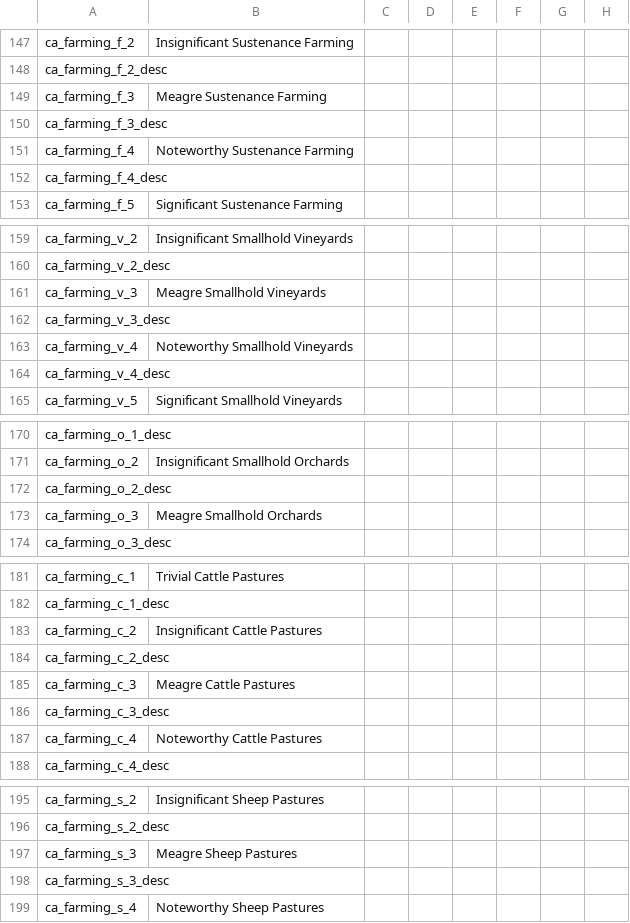
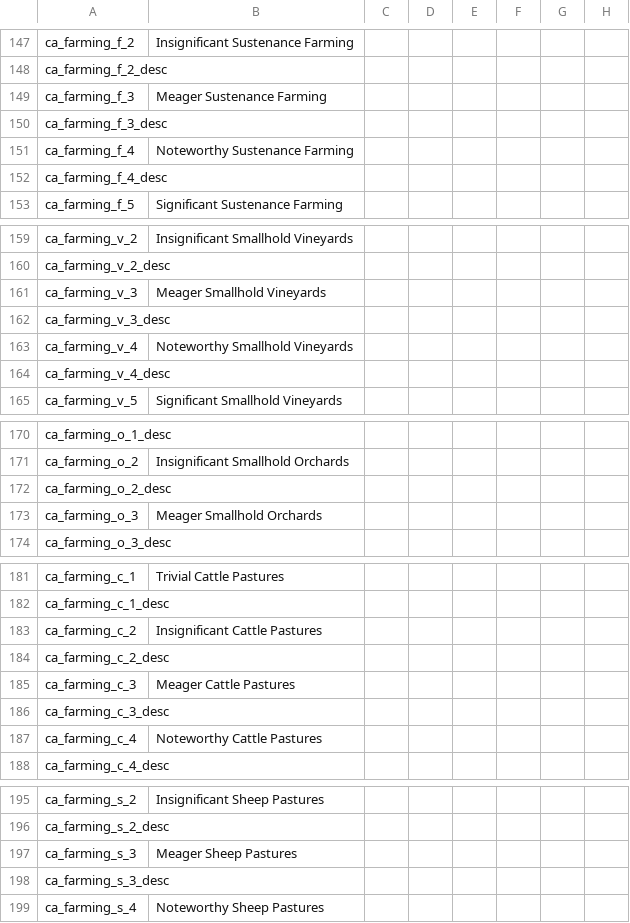
Before and after one commit to RowanMaBoot/SevenKingdoms-master, a CSV file: The_Seven_Kingdoms/localisation/004_castle_core_buildings.csv, drawn as a sheet; only a part is shown, gaps mark what is left out; the diff covers the shown part only; the diff names each change by its address in the sheet, - before the commit and + after, or states it on an @@ line.

Commit message:
Meagre -> Meager

```diff
--- a/The_Seven_Kingdoms/localisation/004_castle_core_buildings.csv
+++ b/The_Seven_Kingdoms/localisation/004_castle_core_buildings.csv
-B149: Meagre Sustenance Farming
+B149: Meager Sustenance Farming
-B161: Meagre Smallhold Vineyards
+B161: Meager Smallhold Vineyards
-B173: Meagre Smallhold Orchards
+B173: Meager Smallhold Orchards
-B185: Meagre Cattle Pastures
+B185: Meager Cattle Pastures
-B197: Meagre Sheep Pastures
+B197: Meager Sheep Pastures
```
Also changed, not shown: 26 edited cells elsewhere in this file, The_Seven_Kingdoms/localisation/004_city_trade_buildings.csv, The_Seven_Kingdoms/localisation/004_republic_buildings_overhaul.csv, 2 other files.
